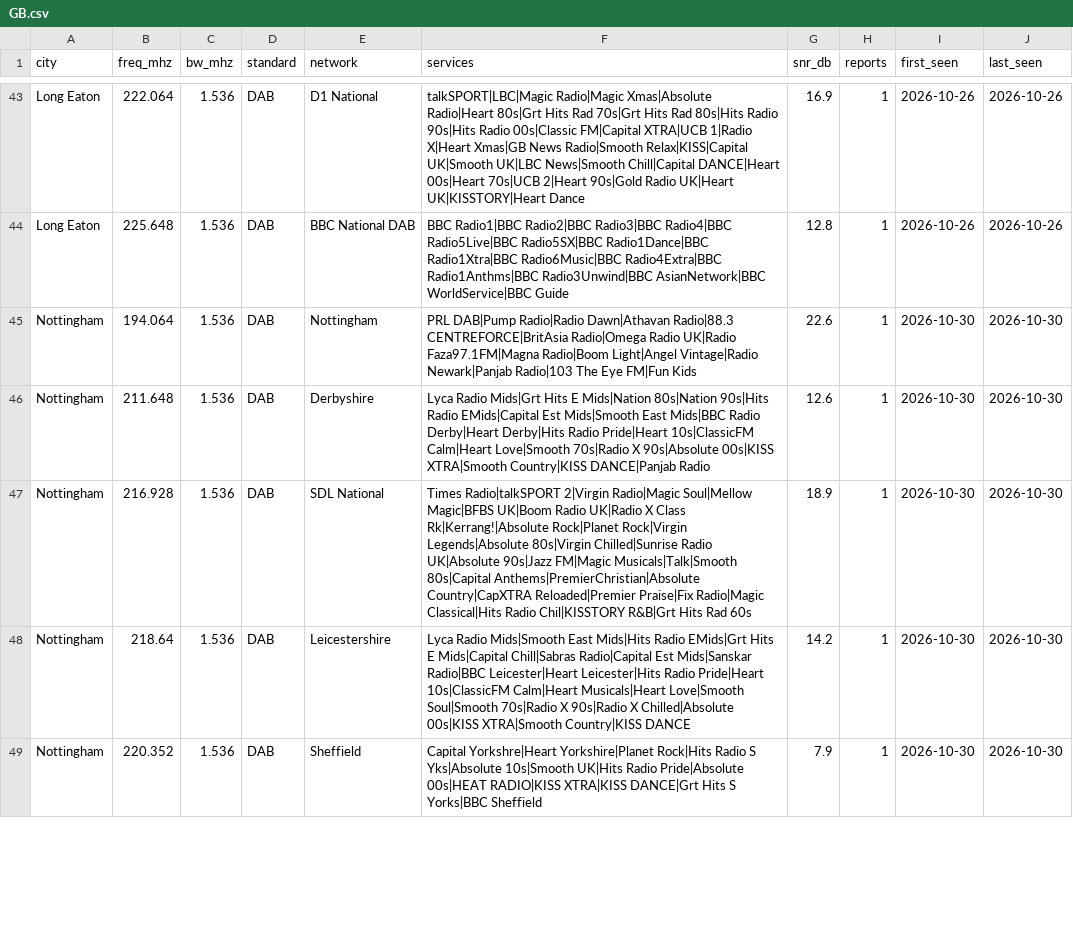
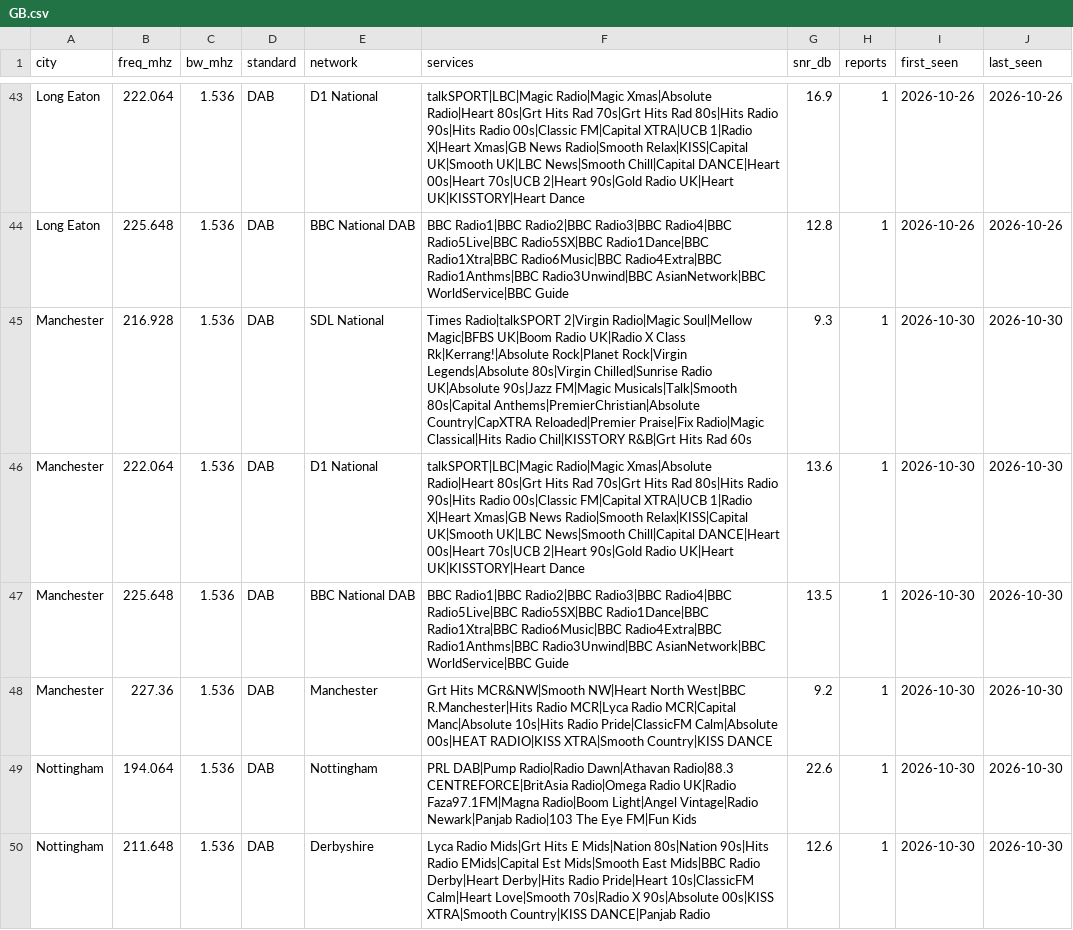
Before and after one commit to adswill/OnAir-channels, a CSV file: dab/GB.csv, drawn as a sheet; only a part is shown, gaps mark what is left out; the shorter side is filled out with more unchanged rows; the diff names each change by its address in the sheet, - before the commit and + after, or states it on an @@ line.

```diff
--- a/dab/GB.csv
+++ b/dab/GB.csv
+row 45: Manchester | 216.928 | 1.536 | DAB | SDL National | Times Radio|talkSPORT 2|Virgin Radio|Magic Soul|Mellow Magic|BFBS UK|Boom Radio UK|Radio X Class Rk|Kerrang!|Absolute Rock|Planet Rock|Virgin Legends|Absolute 80s|Virgin Chilled|Sunrise Radio UK|Absolute 90s|Jazz FM|Magic Musicals|Talk|Smooth 80s|Capital Anthems|PremierChristian|Absolute Country|CapXTRA Reloaded|Premier Praise|Fix Radio|Magic Classical|Hits Radio Chil|KISSTORY R&B|Grt Hits Rad 60s | 9.3 | 1 | 2026-10-30 | 2026-10-30
+row 46: Manchester | 222.064 | 1.536 | DAB | D1 National | talkSPORT|LBC|Magic Radio|Magic Xmas|Absolute Radio|Heart 80s|Grt Hits Rad 70s|Grt Hits Rad 80s|Hits Radio 90s|Hits Radio 00s|Classic FM|Capital XTRA|UCB 1|Radio X|Heart Xmas|GB News Radio|Smooth Relax|KISS|Capital UK|Smooth UK|LBC News|Smooth Chill|Capital DANCE|Heart 00s|Heart 70s|UCB 2|Heart 90s|Gold Radio UK|Heart UK|KISSTORY|Heart Dance | 13.6 | 1 | 2026-10-30 | 2026-10-30
+row 47: Manchester | 225.648 | 1.536 | DAB | BBC National DAB | BBC Radio1|BBC Radio2|BBC Radio3|BBC Radio4|BBC Radio5Live|BBC Radio5SX|BBC Radio1Dance|BBC Radio1Xtra|BBC Radio6Music|BBC Radio4Extra|BBC Radio1Anthms|BBC Radio3Unwind|BBC AsianNetwork|BBC WorldService|BBC Guide | 13.5 | 1 | 2026-10-30 | 2026-10-30
+row 48: Manchester | 227.36 | 1.536 | DAB | Manchester | Grt Hits MCR&NW|Smooth NW|Heart North West|BBC R.Manchester|Hits Radio MCR|Lyca Radio MCR|Capital Manc|Absolute 10s|Hits Radio Pride|ClassicFM Calm|Absolute 00s|HEAT RADIO|KISS XTRA|Smooth Country|KISS DANCE | 9.2 | 1 | 2026-10-30 | 2026-10-30
```
